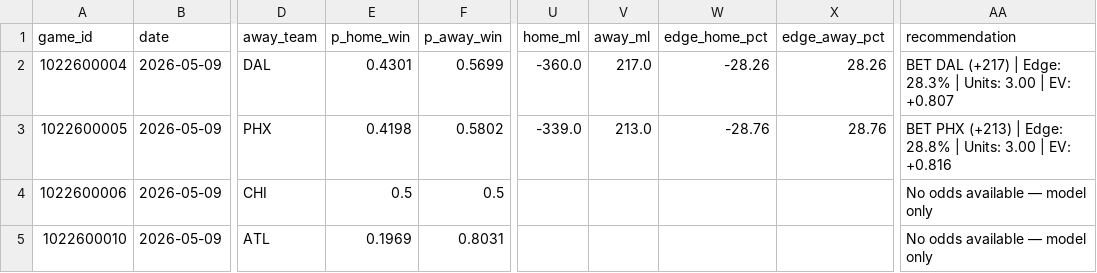
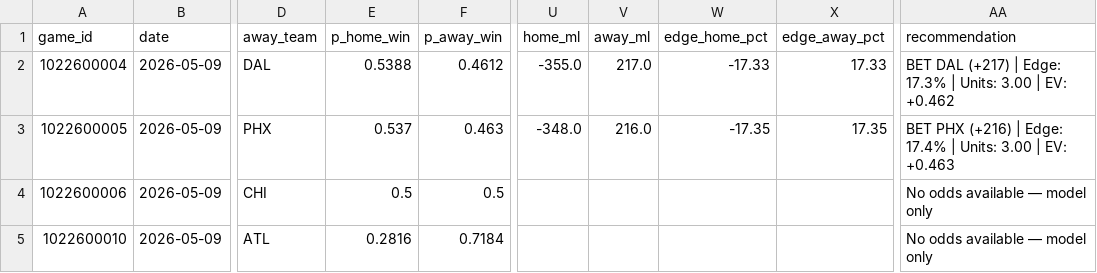
Before and after one commit to A-Jyad/wnba-moneyline-model, a CSV file: logs/predictions_2026-05-09.csv, drawn as a sheet; only a part is shown, gaps mark what is left out; the diff names each change by its address in the sheet, - before the commit and + after, or states it on an @@ line.

```diff
--- a/logs/predictions_2026-05-09.csv
+++ b/logs/predictions_2026-05-09.csv
-E2 (p_home_win): 0.4301
+E2 (p_home_win): 0.5388
-F2 (p_away_win): 0.5699
+F2 (p_away_win): 0.4612
-U2 (home_ml): -360.0
+U2 (home_ml): -355.0
-W2 (edge_home_pct): -28.26
+W2 (edge_home_pct): -17.33
-X2 (edge_away_pct): 28.26
+X2 (edge_away_pct): 17.33
-AA2 (recommendation): …| Edge: 28.3% | Units: 3.00 | EV: +0.807
+AA2 (recommendation): …| Edge: 17.3% | Units: 3.00 | EV: +0.462
-E3 (p_home_win): 0.4198
+E3 (p_home_win): 0.537
-F3 (p_away_win): 0.5802
+F3 (p_away_win): 0.463
-U3 (home_ml): -339.0
+U3 (home_ml): -348.0
-V3 (away_ml): 213.0
+V3 (away_ml): 216.0
-W3 (edge_home_pct): -28.76
+W3 (edge_home_pct): -17.35
-X3 (edge_away_pct): 28.76
+X3 (edge_away_pct): 17.35
-AA3 (recommendation): BET PHX (+213) | Edge: 28.8% | Units: 3.00 | EV: +0.816
+AA3 (recommendation): BET PHX (+216) | Edge: 17.4% | Units: 3.00 | EV: +0.463
-E5 (p_home_win): 0.1969
+E5 (p_home_win): 0.2816
-F5 (p_away_win): 0.8031
+F5 (p_away_win): 0.7184
```
Also changed, not shown: logs/predictions_2026-05-08.csv, 5 other files.
